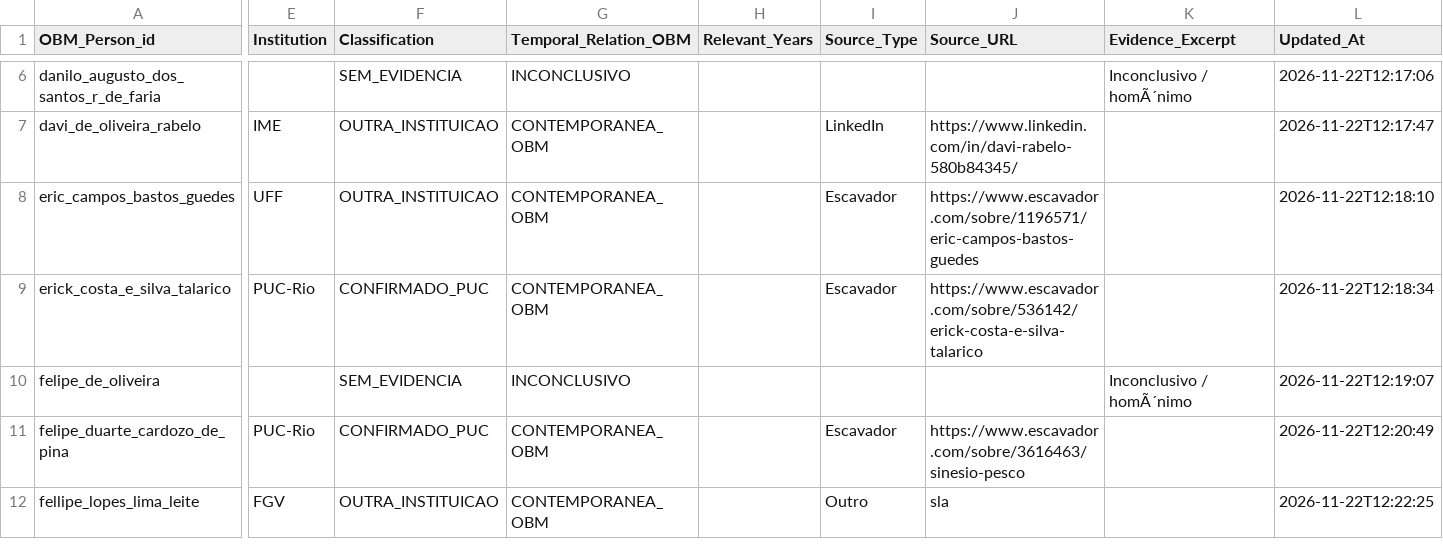
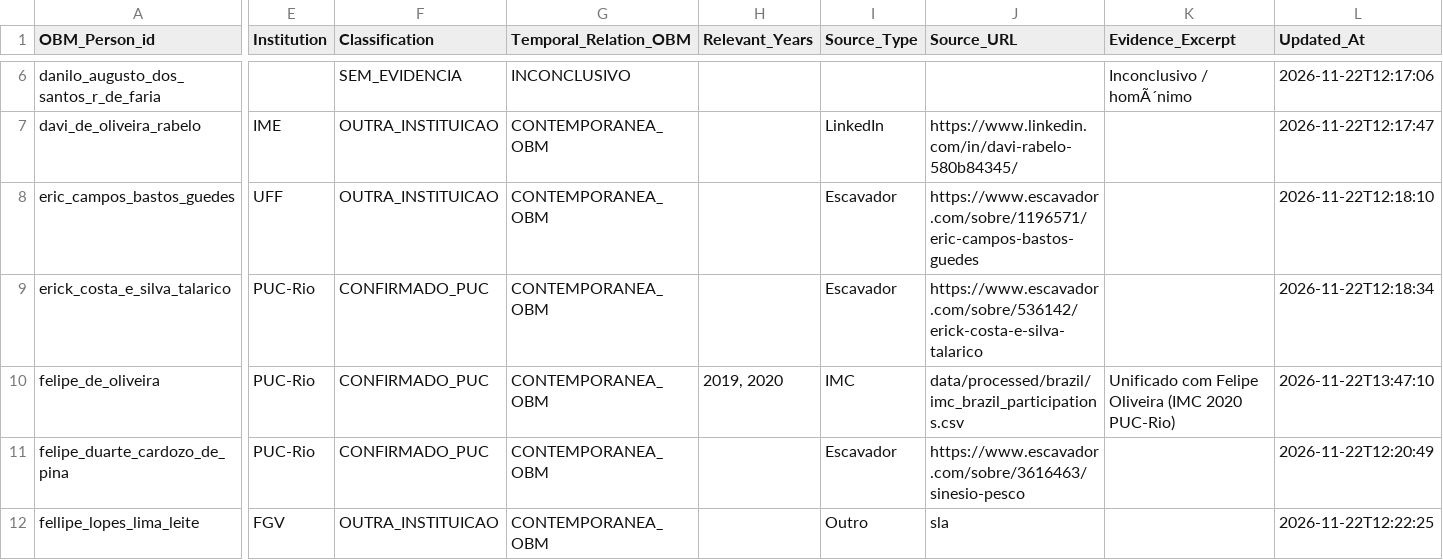
Before and after one commit to MiguelABatista/demat_60anos, a CSV file: data/puc/obm_university_sem_evidencia_manual_triage.csv, drawn as a sheet; only a part is shown, gaps mark what is left out; the diff names each change by its address in the sheet, - before the commit and + after, or states it on an @@ line.

```diff
--- a/data/puc/obm_university_sem_evidencia_manual_triage.csv
+++ b/data/puc/obm_university_sem_evidencia_manual_triage.csv
-E10 (Institution): (empty)
+E10 (Institution): PUC-Rio
-F10 (Classification): SEM_EVIDENCIA
+F10 (Classification): CONFIRMADO_PUC
-G10 (Temporal_Relation_OBM): INCONCLUSIVO
+G10 (Temporal_Relation_OBM): CONTEMPORANEA_OBM
-H10 (Relevant_Years): (empty)
+H10 (Relevant_Years): 2019, 2020
-I10 (Source_Type): (empty)
+I10 (Source_Type): IMC
-J10 (Source_URL): (empty)
+J10 (Source_URL): data/processed/brazil/imc_brazil_participations.csv
-K10 (Evidence_Excerpt): Inconclusivo / homÃ´nimo
+K10 (Evidence_Excerpt): Unificado com Felipe Oliveira (IMC 2020 PUC-Rio)
-L10 (Updated_At): 2026-11-22T12:19:07
+L10 (Updated_At): 2026-11-22T13:47:10
```
Also changed, not shown: 7 other files.
